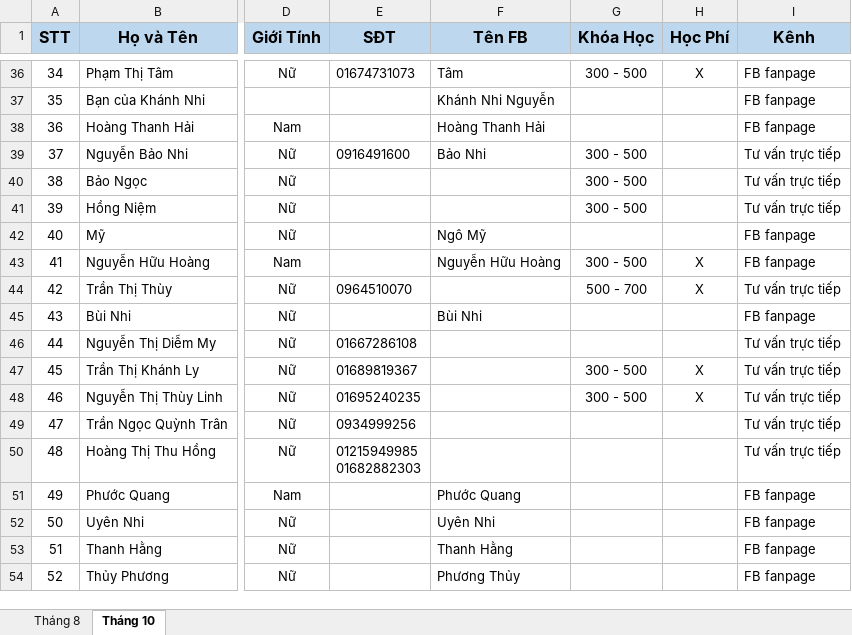
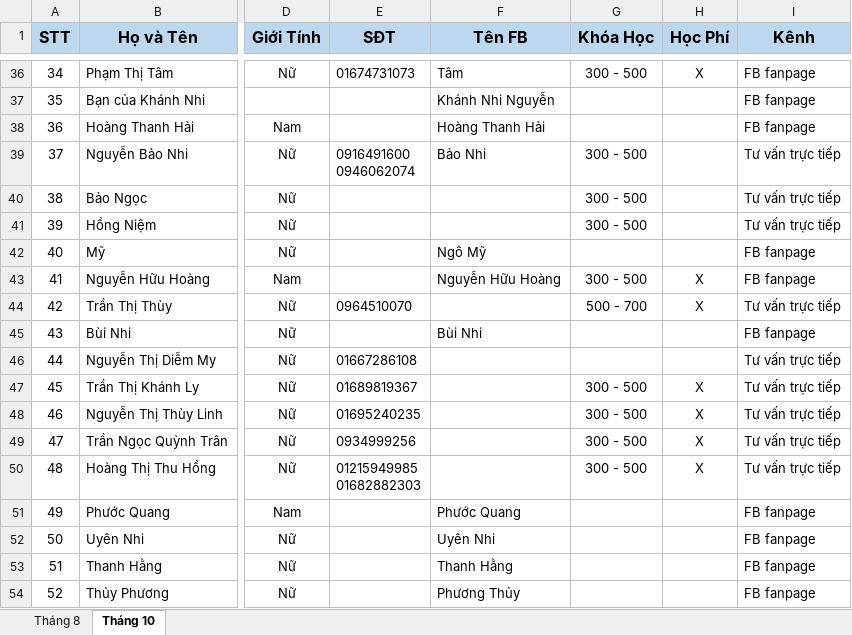
Before and after one commit to dhphong87/Success, an Excel workbook: Danh Sach Lop/Danh sach hoi.xlsx, sheet Tháng 10, drawn as a sheet; only a part is shown, gaps mark what is left out; values as stored, in another font and other column widths than the file's, no borders; ↵ is a line break in a cell; the diff names each change by its address in the sheet, - before the commit and + after, or states it on an @@ line.

```diff
--- a/Danh Sach Lop/Danh sach hoi.xlsx (sheet Tháng 10)
+++ b/Danh Sach Lop/Danh sach hoi.xlsx (sheet Tháng 10)
-E39 (SĐT): 0916491600
+E39 (SĐT): 0916491600 ↵ 0946062074
-G49:G50 (Khóa Học): (empty)
+G49:G50 (Khóa Học): 300 - 500
-H49:H50 (Học Phí): (empty)
+H49:H50 (Học Phí): X
```
Also changed, not shown: Danh Sach Lop/Offline TOEIC.xlsm.
